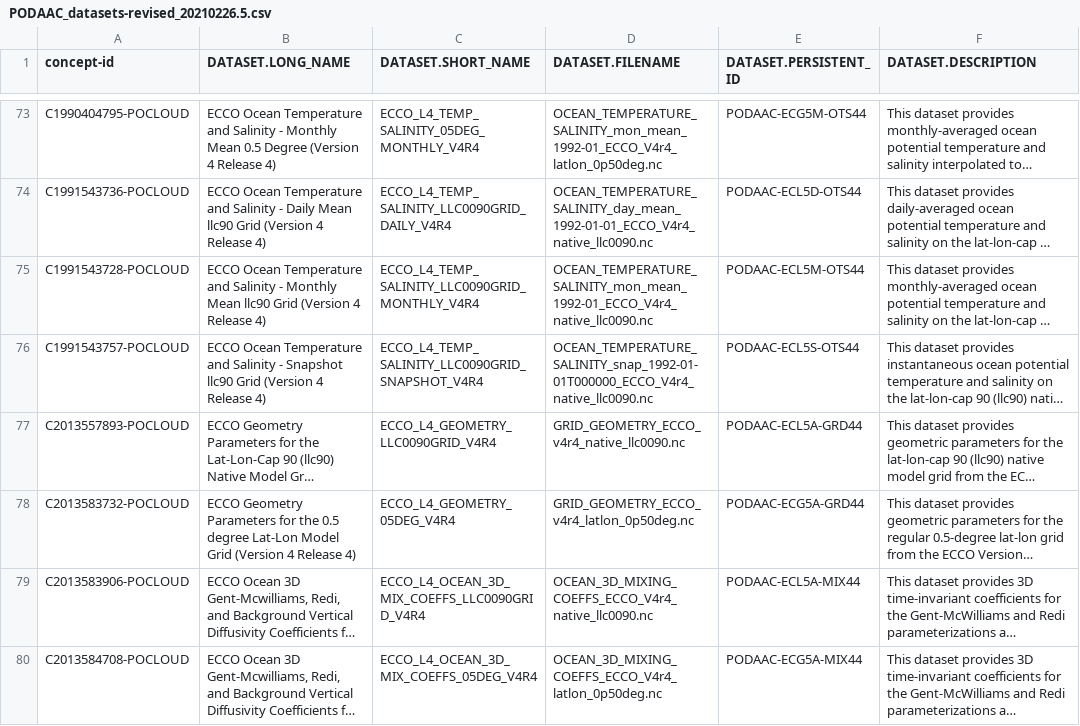
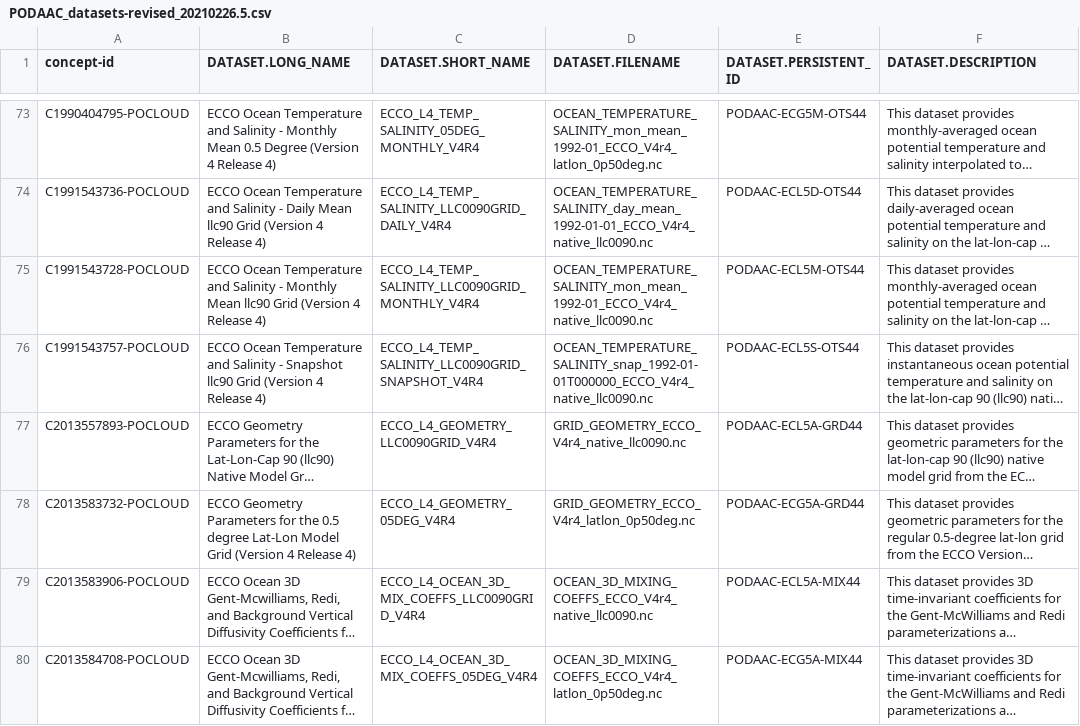
Before and after one commit to ECCO-GROUP/ECCO-ACCESS, a CSV file: metadata/ECCOv4r4_metadata_json/PODAAC_datasets-revised_20210226.5.csv, drawn as a sheet; only a part is shown, gaps mark what is left out; long unchanged cells end in …; the diff names each change by its address in the sheet, - before the commit and + after, or states it on an @@ line.

Commit message:
v4r4 metadata and code for grid and time-invariant mixing datasets

```diff
--- a/metadata/ECCOv4r4_metadata_json/PODAAC_datasets-revised_20210226.5.csv
+++ b/metadata/ECCOv4r4_metadata_json/PODAAC_datasets-revised_20210226.5.csv
-D77 (DATASET.FILENAME): GRID_GEOMETRY_ECCO_v4r4_native_llc0090.nc
+D77 (DATASET.FILENAME): GRID_GEOMETRY_ECCO_V4r4_native_llc0090.nc
-D78 (DATASET.FILENAME): GRID_GEOMETRY_ECCO_v4r4_latlon_0p50deg.nc
+D78 (DATASET.FILENAME): GRID_GEOMETRY_ECCO_V4r4_latlon_0p50deg.nc
```
Also changed, not shown: 8 other files.
